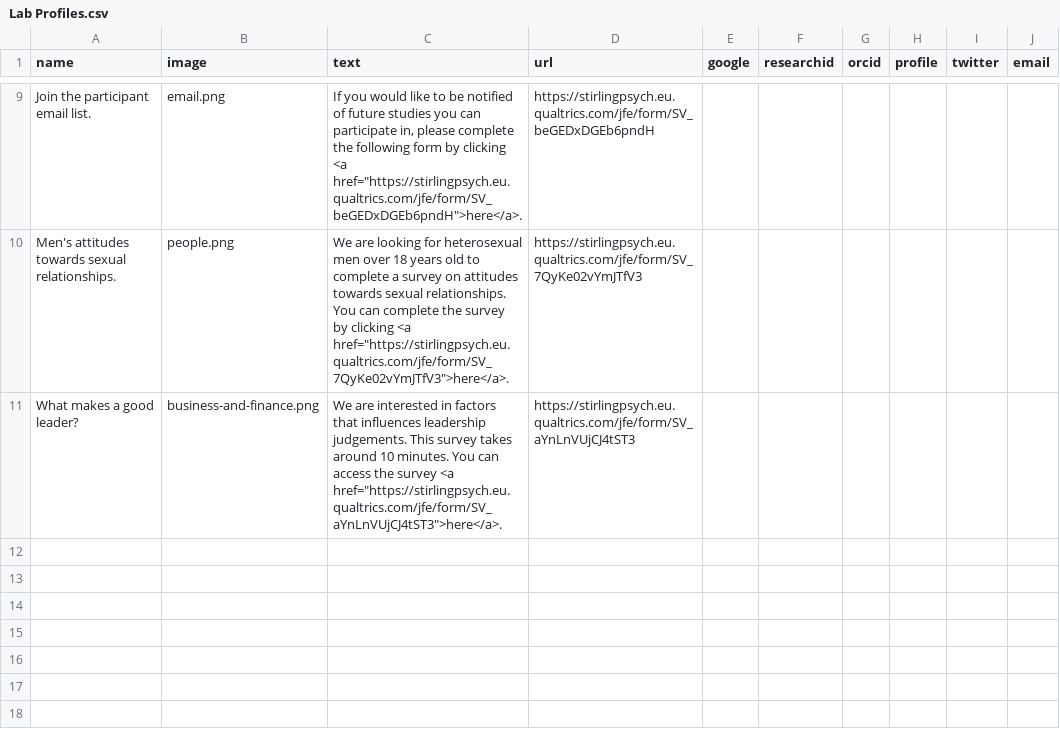
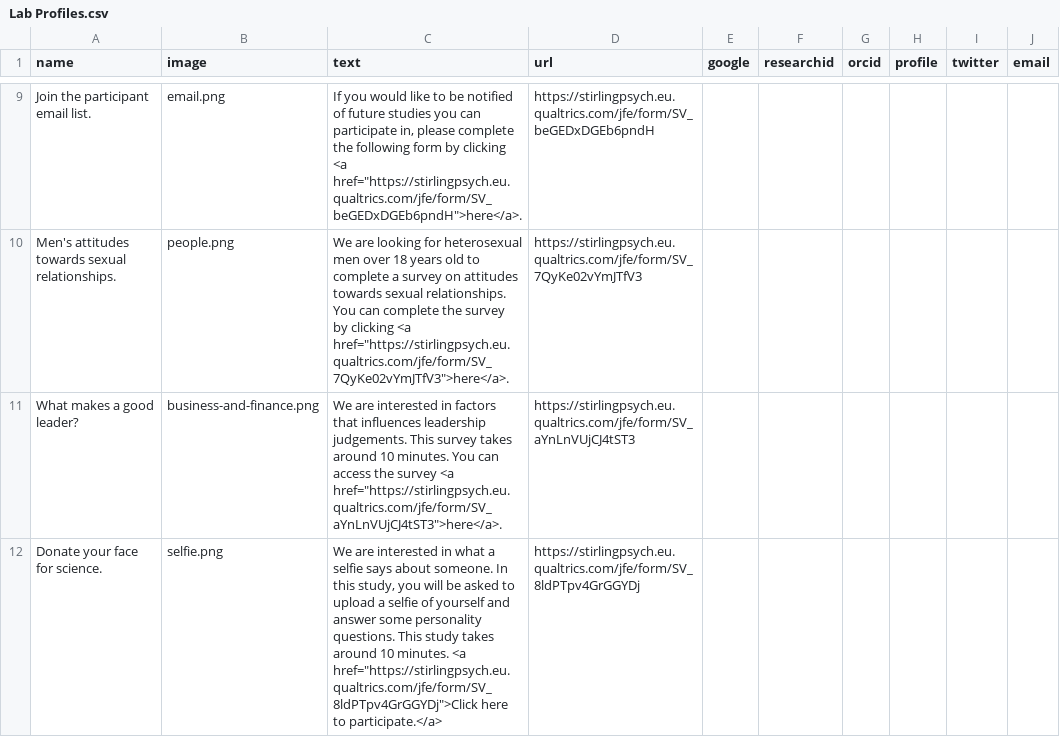
Before and after one commit to antlee53/antlee53.github.io, a CSV file: files/Lab Profiles.csv, drawn as a sheet; only a part is shown, gaps mark what is left out; the diff names each change by its address in the sheet, - before the commit and + after, or states it on an @@ line.

```diff
--- a/files/Lab Profiles.csv
+++ b/files/Lab Profiles.csv
+row 12: Donate your face for science. | selfie.png | We are interested in what a selfie says about someone. In this study, you will be asked to upload a selfie of yourself and answer some personality questions. This study takes around 10 minutes. <a href="https://stirlingpsych.eu.qualtrics.com/jfe/form/SV_8ldPTpv4GrGGYDj">Click here to participate.</a> | https://stirlingpsych.eu.qualtrics.com/jfe/form/SV_8ldPTpv4GrGGYDj
```
Also changed, not shown: 6 other files.
